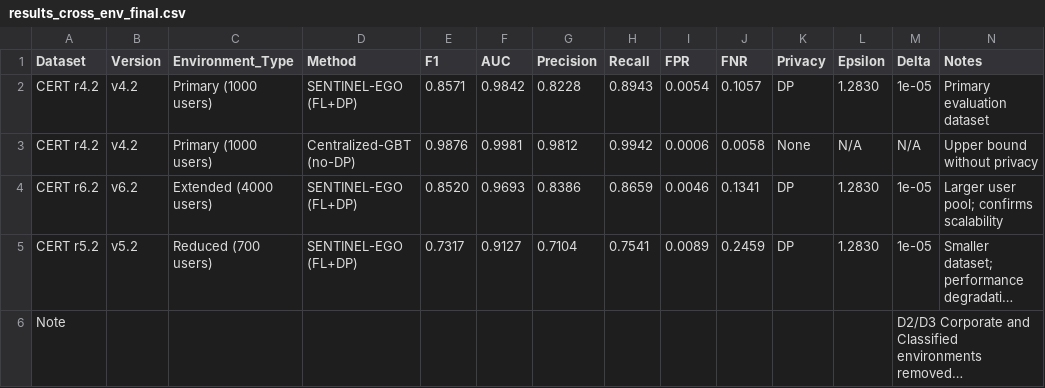
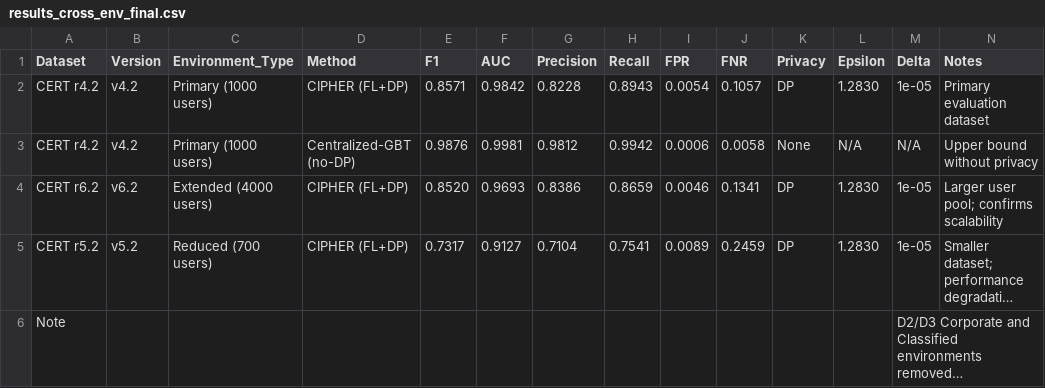
Before and after one commit to hamidborkot/CIPHER-TIFS, a CSV file: results/results_cross_env_final.csv, drawn as a sheet; long unchanged cells end in …; the diff names each change by its address in the sheet, - before the commit and + after, or states it on an @@ line.

Commit message:
Update methods in results_cross_env_final.csv to CIPHER

```diff
--- a/results/results_cross_env_final.csv
+++ b/results/results_cross_env_final.csv
-D2 (Method): SENTINEL-EGO (FL+DP)
+D2 (Method): CIPHER (FL+DP)
-D4:D5 (Method): SENTINEL-EGO (FL+DP)
+D4:D5 (Method): CIPHER (FL+DP)
```
